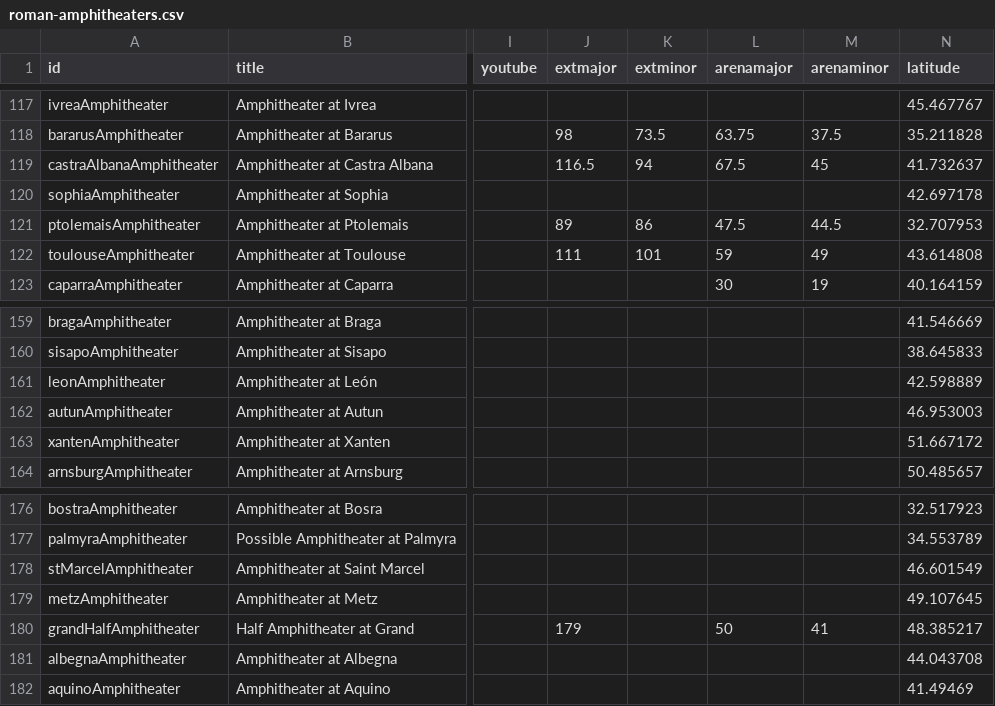
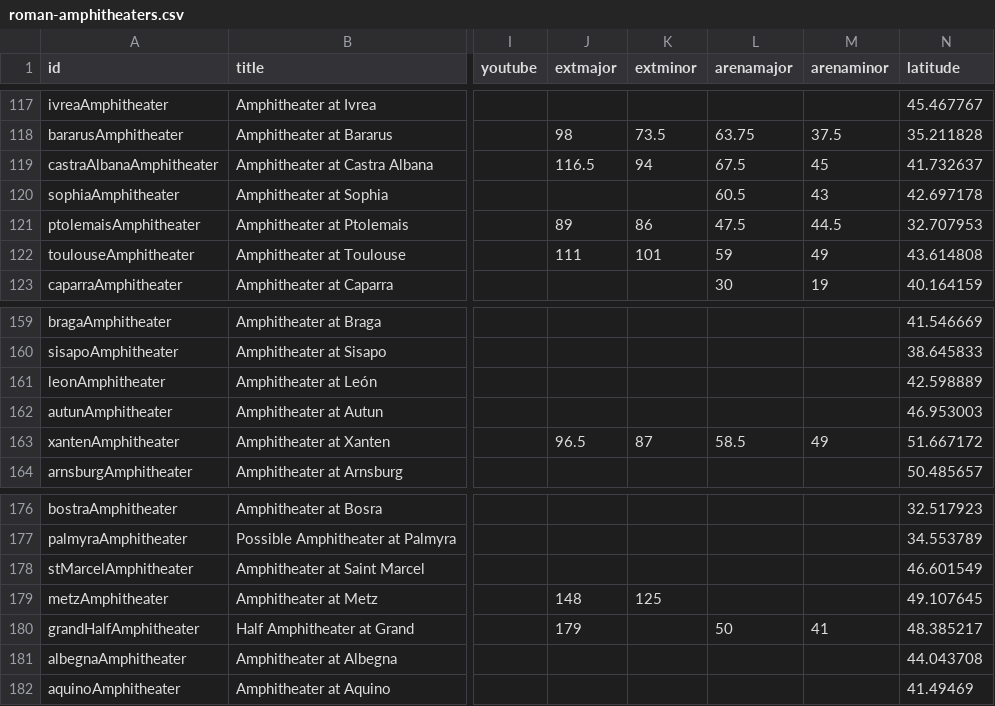
Before and after one commit to sfsheath/roman-amphitheaters, a CSV file: roman-amphitheaters.csv, drawn as a sheet; only a part is shown, gaps mark what is left out; the diff covers the shown part only; the diff names each change by its address in the sheet, - before the commit and + after, or states it on an @@ line.

```diff
--- a/roman-amphitheaters.csv
+++ b/roman-amphitheaters.csv
-L120 (arenamajor): (empty)
+L120 (arenamajor): 60.5
-M120 (arenaminor): (empty)
+M120 (arenaminor): 43
-J163 (extmajor): (empty)
+J163 (extmajor): 96.5
-K163 (extminor): (empty)
+K163 (extminor): 87
-L163 (arenamajor): (empty)
+L163 (arenamajor): 58.5
-M163 (arenaminor): (empty)
+M163 (arenaminor): 49
-J179 (extmajor): (empty)
+J179 (extmajor): 148
-K179 (extminor): (empty)
+K179 (extminor): 125
```
Also changed, not shown: 34 edited cells elsewhere in this file, 1 other file.
